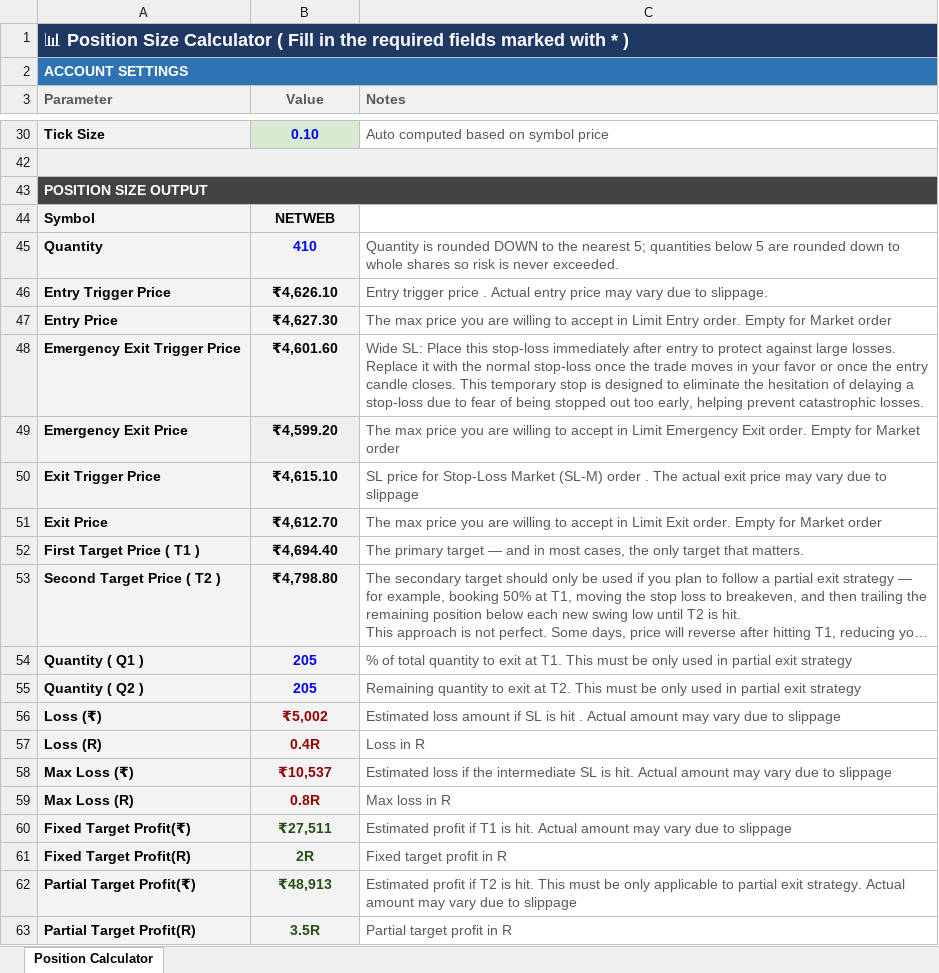
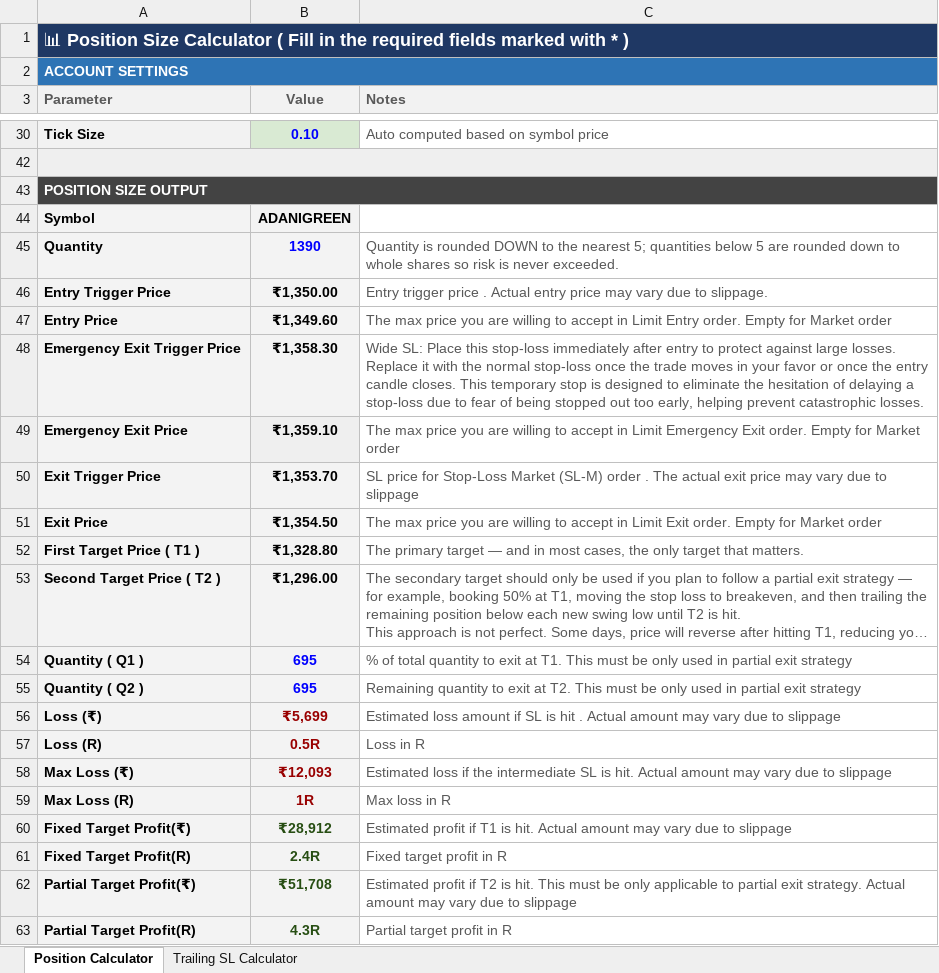
Before and after one commit to ishaqv/Tortoise-Trading-Lab, an Excel workbook: Position Size Calculator.xlsx, sheet Position Calculator, drawn as a sheet; only a part is shown, gaps mark what is left out; long unchanged cells end in …; values as stored, in another font and other column widths than the file's, no borders; charts and pictures and conditional formats not drawn; the diff covers the shown part only; the diff names each change by its address in the sheet, - before the commit and + after, or states it on an @@ line.

Commit message:
minor update

```diff
--- a/Position Size Calculator.xlsx (sheet Position Calculator)
+++ b/Position Size Calculator.xlsx (sheet Position Calculator)
+sheet tab: Trailing SL Calculator
-B44 (Value): NETWEB
+B44 (Value): ADANIGREEN
-B45 (Value): 410
+B45 (Value): 1390
-B46 (Value): ₹4,626.10
+B46 (Value): ₹1,350.00
-B47 (Value): ₹4,627.30
+B47 (Value): ₹1,349.60
-B48 (Value): ₹4,601.60
+B48 (Value): ₹1,358.30
-B49 (Value): ₹4,599.20
+B49 (Value): ₹1,359.10
-B50 (Value): ₹4,615.10
+B50 (Value): ₹1,353.70
-B51 (Value): ₹4,612.70
+B51 (Value): ₹1,354.50
-B52 (Value): ₹4,694.40
+B52 (Value): ₹1,328.80
-B53 (Value): ₹4,798.80
+B53 (Value): ₹1,296.00
-B54:B55 (Value): 205
+B54:B55 (Value): 695
-B56 (Value): ₹5,002
+B56 (Value): ₹5,699
-B57 (Value): 0.4R
+B57 (Value): 0.5R
-B58 (Value): ₹10,537
+B58 (Value): ₹12,093
-B59 (Value): 0.8R
+B59 (Value): 1R
-B60 (Value): ₹27,511
+B60 (Value): ₹28,912
-B61 (Value): 2R
+B61 (Value): 2.4R
-B62 (Value): ₹48,913
+B62 (Value): ₹51,708
-B63 (Value): 3.5R
+B63 (Value): 4.3R
```
Also changed, not shown: 1 added row, 1 removed row and 10 edited cells elsewhere in this sheet, hidden cells, charts or pictures.
